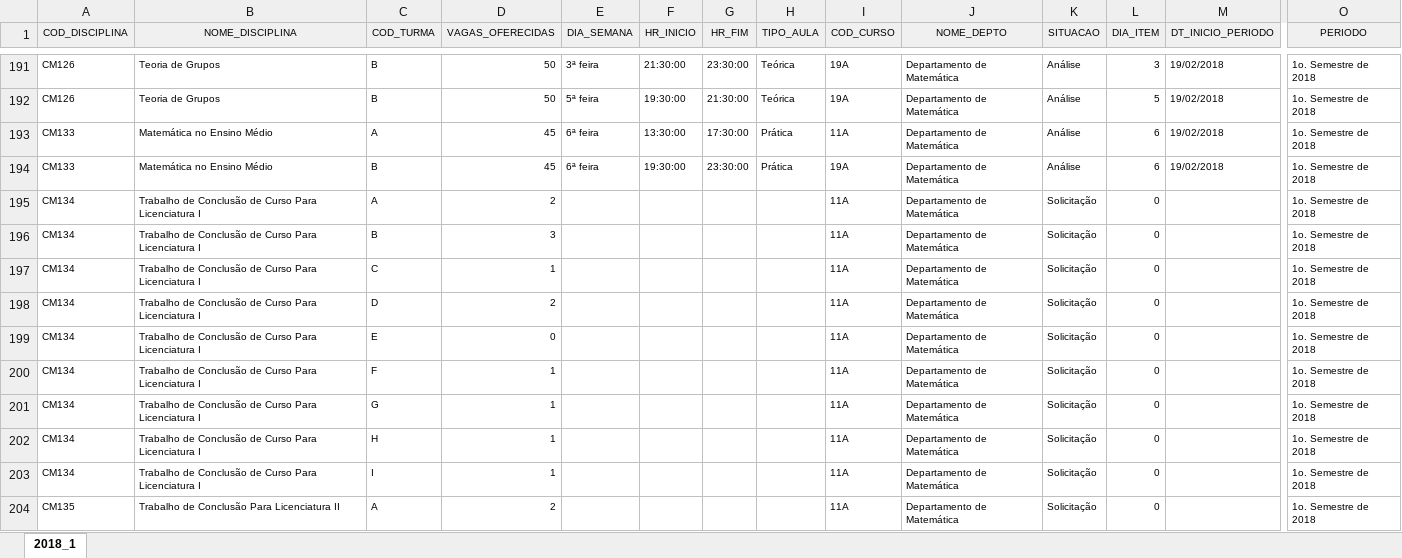
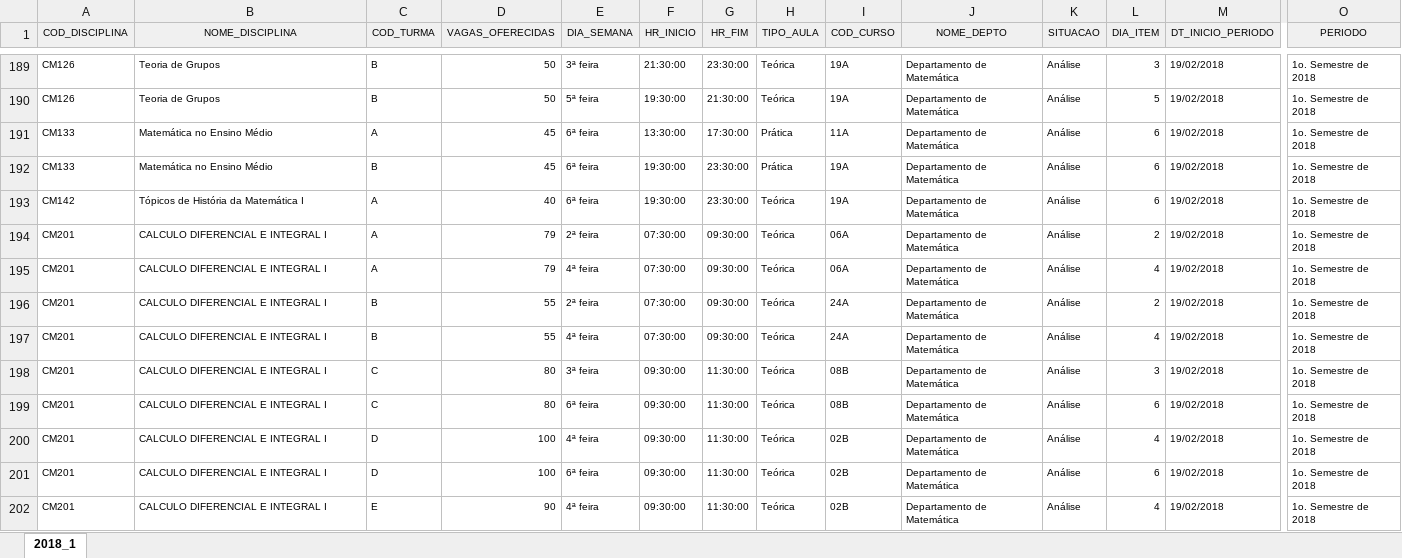
Before and after one commit to foolem/ficha2, an Excel workbook: lib/files/2018.xlsx, sheet 2018_1, drawn as a sheet; only a part is shown, gaps mark what is left out; the shorter side is filled out with more unchanged rows; values as stored, in another font and other column widths than the file's, no borders; rows hold the shown columns only; the diff covers the shown part only; the diff names each change by its address in the sheet, - before the commit and + after, or states it on an @@ line.

Commit message:
Dispozições de funções de administração de opções... Remoção de turmas em solicitação das importações

```diff
--- a/lib/files/2018.xlsx (sheet 2018_1)
+++ b/lib/files/2018.xlsx (sheet 2018_1)
-row 195: CM134 | Trabalho de Conclusão de Curso Para Licenciatura I | A | 2 |  |  |  |  | 11A | Departamento de Matemática | Solicitação | 0 |  | 1o. Semestre de 2018
-row 196: CM134 | Trabalho de Conclusão de Curso Para Licenciatura I | B | 3 |  |  |  |  | 11A | Departamento de Matemática | Solicitação | 0 |  | 1o. Semestre de 2018
-row 197: CM134 | Trabalho de Conclusão de Curso Para Licenciatura I | C | 1 |  |  |  |  | 11A | Departamento de Matemática | Solicitação | 0 |  | 1o. Semestre de 2018
-row 198: CM134 | Trabalho de Conclusão de Curso Para Licenciatura I | D | 2 |  |  |  |  | 11A | Departamento de Matemática | Solicitação | 0 |  | 1o. Semestre de 2018
-row 199: CM134 | Trabalho de Conclusão de Curso Para Licenciatura I | E | 0 |  |  |  |  | 11A | Departamento de Matemática | Solicitação | 0 |  | 1o. Semestre de 2018
-row 200: CM134 | Trabalho de Conclusão de Curso Para Licenciatura I | F | 1 |  |  |  |  | 11A | Departamento de Matemática | Solicitação | 0 |  | 1o. Semestre de 2018
-row 201: CM134 | Trabalho de Conclusão de Curso Para Licenciatura I | G | 1 |  |  |  |  | 11A | Departamento de Matemática | Solicitação | 0 |  | 1o. Semestre de 2018
-row 202: CM134 | Trabalho de Conclusão de Curso Para Licenciatura I | H | 1 |  |  |  |  | 11A | Departamento de Matemática | Solicitação | 0 |  | 1o. Semestre de 2018
-row 203: CM134 | Trabalho de Conclusão de Curso Para Licenciatura I | I | 1 |  |  |  |  | 11A | Departamento de Matemática | Solicitação | 0 |  | 1o. Semestre de 2018
-row 204: CM135 | Trabalho de Conclusão Para Licenciatura II | A | 2 |  |  |  |  | 11A | Departamento de Matemática | Solicitação | 0 |  | 1o. Semestre de 2018
```
Also changed, not shown: 17 removed rows elsewhere in this sheet, 9 other files.
